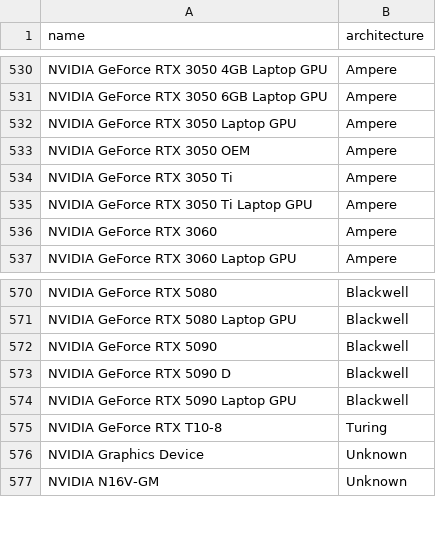
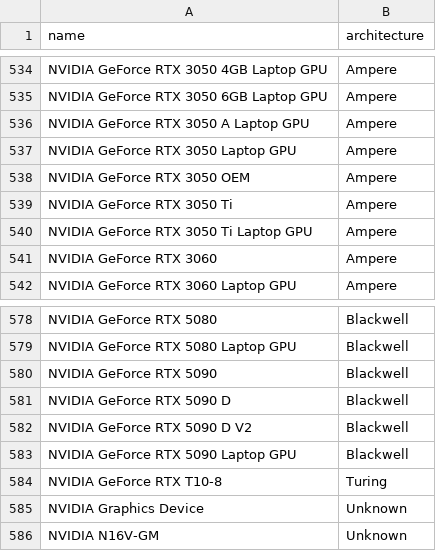
Before and after one commit to Devaniti/SteamHWSurveyGPUArchStats, a CSV file: arch_mapping.csv, drawn as a sheet; only a part is shown, gaps mark what is left out; the diff covers the shown part only; the diff names each change by its address in the sheet, - before the commit and + after, or states it on an @@ line.

```diff
--- a/arch_mapping.csv
+++ b/arch_mapping.csv
+row 536: NVIDIA GeForce RTX 3050 A Laptop GPU | Ampere
+row 582: NVIDIA GeForce RTX 5090 D V2 | Blackwell
```
Also changed, not shown: 7 added rows elsewhere in this file, arch_stats.csv, arch_stats_dx12.csv, 6 other files.
